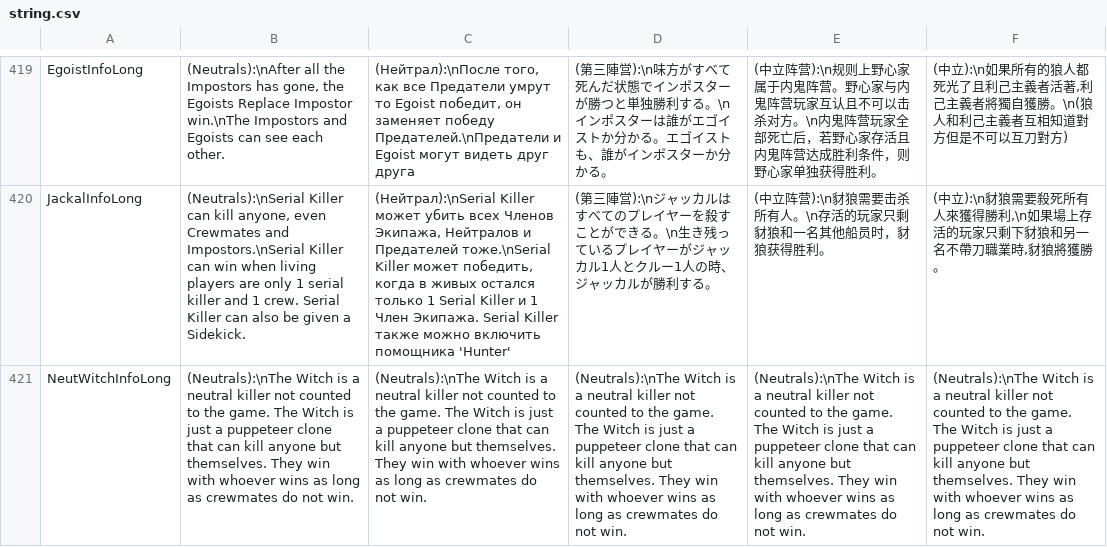
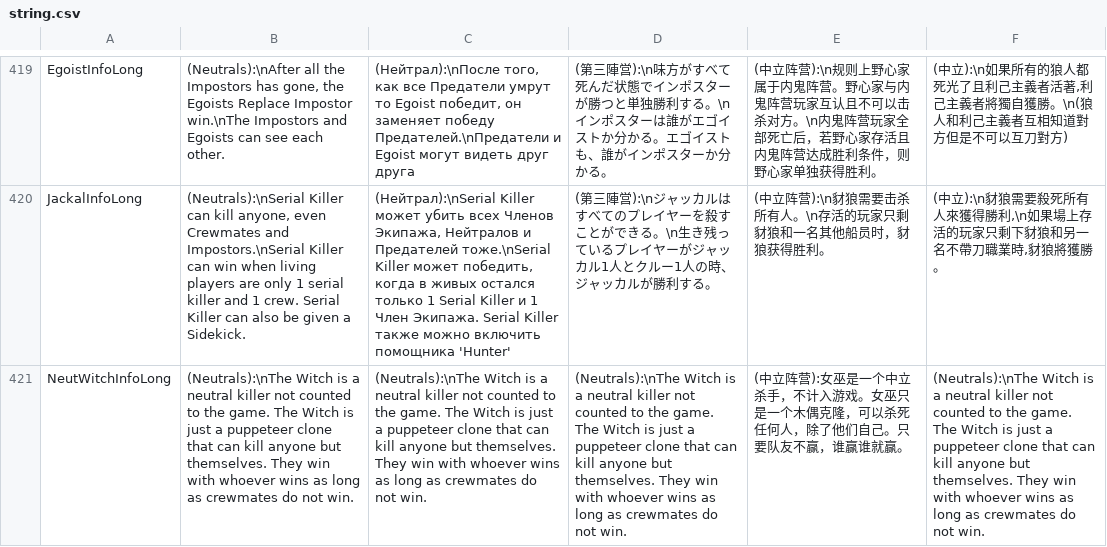
Before and after one commit to discus-sions/TownOfHost-TheOtherRoles, a CSV file: Resources/string.csv, drawn as a sheet; only a part is shown, gaps mark what is left out; the diff covers the shown part only; the diff names each change by its address in the sheet, - before the commit and + after, or states it on an @@ line.

Commit message:
CSV Schinese Update

```diff
--- a/Resources/string.csv
+++ b/Resources/string.csv
-E421: (Neutrals):\nThe Witch is a neutral killer not counted to the game. The Witch is just a puppeteer clone that can kill anyone but themselves. They win with whoever wins as long as crewmates do not win.
+E421: (中立阵营):女巫是一个中立杀手，不计入游戏。女巫只是一个木偶克隆，可以杀死任何人，除了他们自己。只要队友不赢，谁赢谁就赢。
```
Also changed, not shown: 5 edited cells elsewhere in this file.
